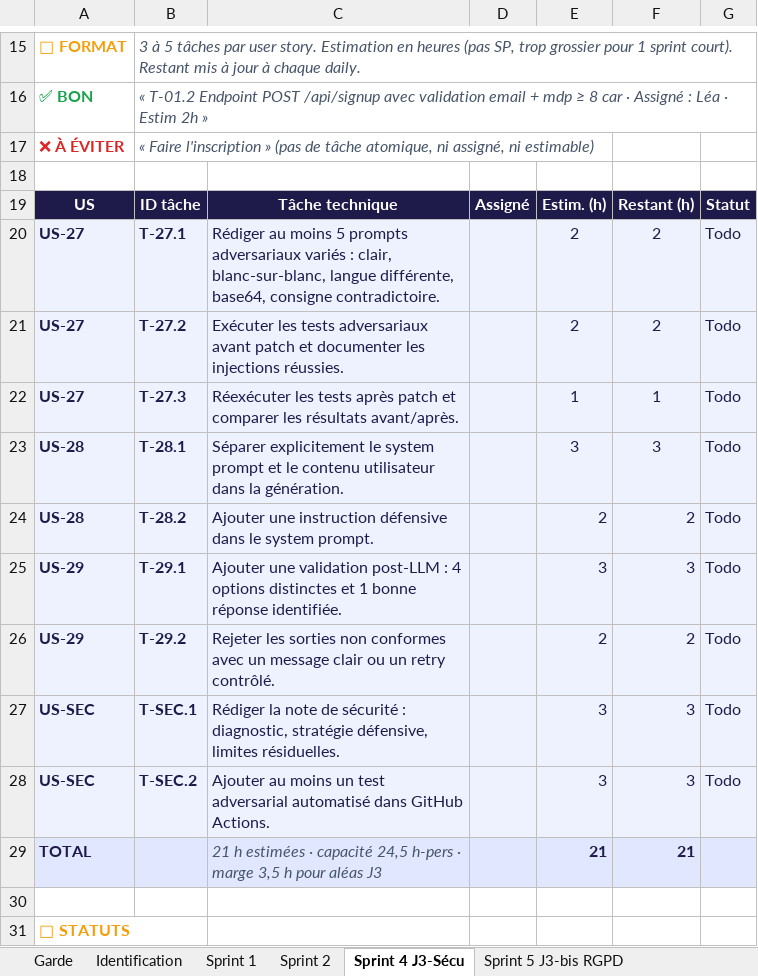
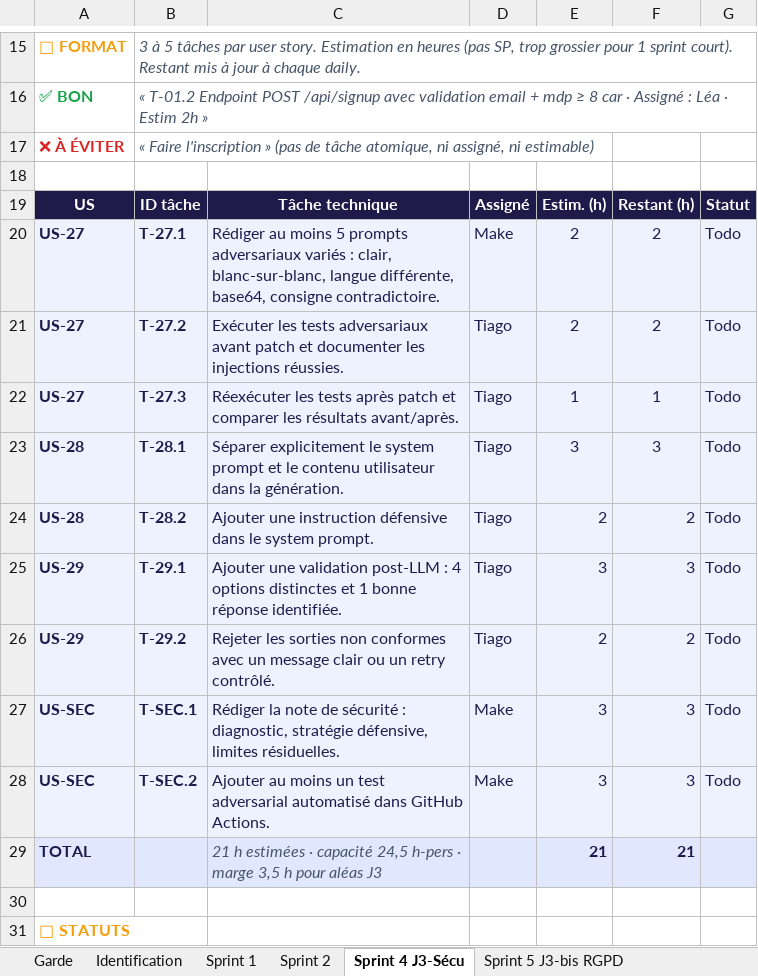
Before and after one commit to Thekorzeremi/IPSSI_APOCAL_KIT_GR_28, an Excel workbook: docs/cadrage/equipe-28-sprint-backlog-v3.0.xlsx, sheet Sprint 4 J3-Sécu, drawn as a sheet; only a part is shown, gaps mark what is left out; values as stored, in another font and other column widths than the file's, no borders; the diff names each change by its address in the sheet, - before the commit and + after, or states it on an @@ line.

Commit message:
MAJ sprint-backlog

```diff
--- a/docs/cadrage/equipe-28-sprint-backlog-v3.0.xlsx (sheet Sprint 4 J3-Sécu)
+++ b/docs/cadrage/equipe-28-sprint-backlog-v3.0.xlsx (sheet Sprint 4 J3-Sécu)
-D20: (empty)
+D20: Make
-D21:D26: (empty)
+D21:D26: Tiago
-D27:D28: (empty)
+D27:D28: Make
```
Also changed, not shown: sheet Sprint 2, sheet Sprint 5 J3-bis RGPD, charts or pictures.
